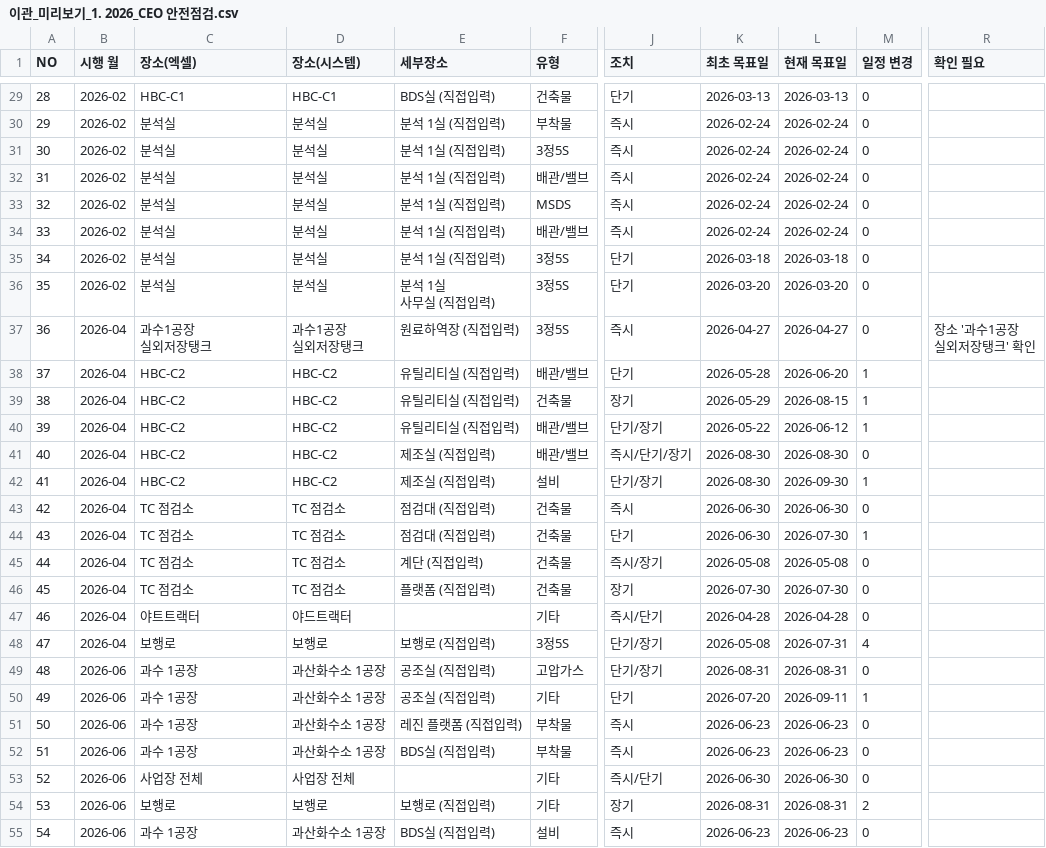
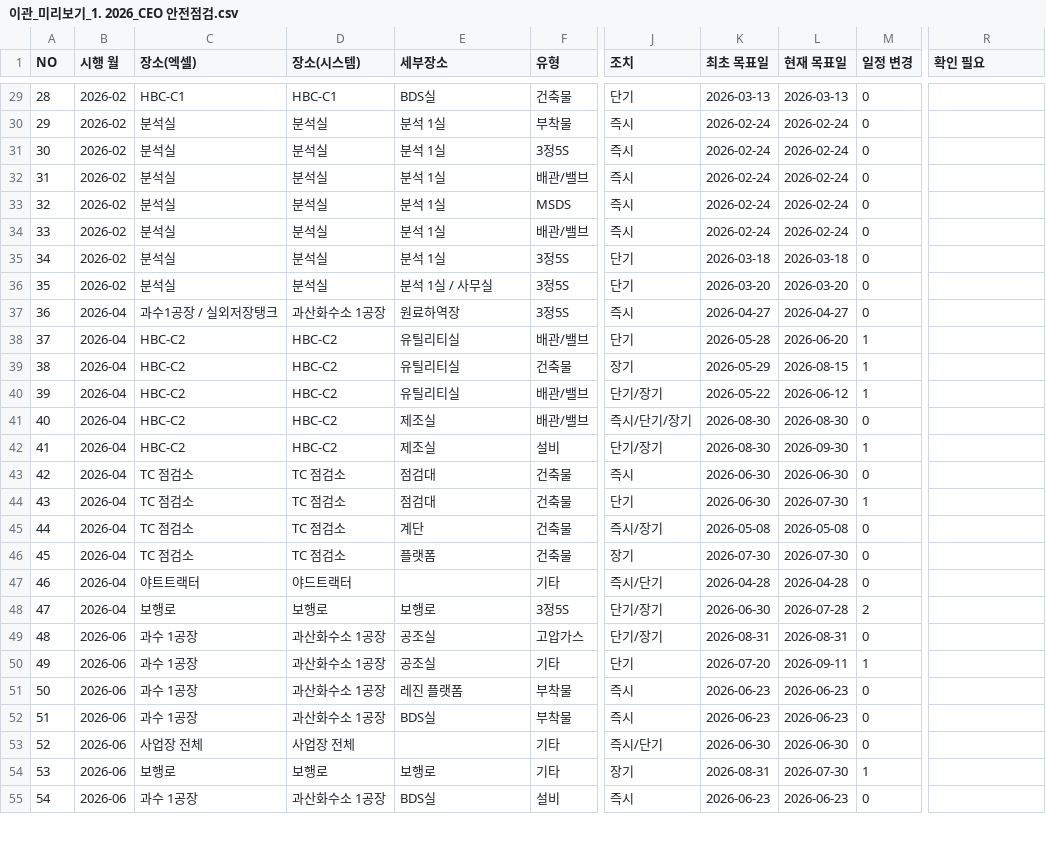
Before and after one commit to dnfka5118-netizen/EHSprogram, a CSV file: 이관_미리보기_1. 2026_CEO 안전점검.csv, drawn as a sheet; only a part is shown, gaps mark what is left out; ↵ is a line break in a cell; the diff covers the shown part only; the diff names each change by its address in the sheet, - before the commit and + after, or states it on an @@ line.

```diff
--- a/이관_미리보기_1. 2026_CEO 안전점검.csv
+++ b/이관_미리보기_1. 2026_CEO 안전점검.csv
-E29 (세부장소): BDS실 (직접입력)
+E29 (세부장소): BDS실
-E30:E35 (세부장소): 분석 1실 (직접입력)
+E30:E35 (세부장소): 분석 1실
-E36 (세부장소): 분석 1실 ↵ 사무실 (직접입력)
+E36 (세부장소): 분석 1실 / 사무실
-C37 (장소(엑셀)): 과수1공장 ↵ 실외저장탱크
+C37 (장소(엑셀)): 과수1공장 / 실외저장탱크
-D37 (장소(시스템)): 과수1공장 ↵ 실외저장탱크
+D37 (장소(시스템)): 과산화수소 1공장
-E37 (세부장소): 원료하역장 (직접입력)
+E37 (세부장소): 원료하역장
-R37 (확인 필요): 장소 '과수1공장 ↵ 실외저장탱크' 확인
+R37 (확인 필요): (empty)
-E38:E40 (세부장소): 유틸리티실 (직접입력)
+E38:E40 (세부장소): 유틸리티실
-E41:E42 (세부장소): 제조실 (직접입력)
+E41:E42 (세부장소): 제조실
-E43:E44 (세부장소): 점검대 (직접입력)
+E43:E44 (세부장소): 점검대
-E45 (세부장소): 계단 (직접입력)
+E45 (세부장소): 계단
-E46 (세부장소): 플랫폼 (직접입력)
+E46 (세부장소): 플랫폼
-E48 (세부장소): 보행로 (직접입력)
+E48 (세부장소): 보행로
-K48 (최초 목표일): 2026-05-08
+K48 (최초 목표일): 2026-06-30
-L48 (현재 목표일): 2026-07-31
+L48 (현재 목표일): 2026-07-28
-M48 (일정 변경): 4
+M48 (일정 변경): 2
-E49:E50 (세부장소): 공조실 (직접입력)
+E49:E50 (세부장소): 공조실
-E51 (세부장소): 레진 플랫폼 (직접입력)
+E51 (세부장소): 레진 플랫폼
-E52 (세부장소): BDS실 (직접입력)
+E52 (세부장소): BDS실
-E54 (세부장소): 보행로 (직접입력)
+E54 (세부장소): 보행로
-L54 (현재 목표일): 2026-08-31
+L54 (현재 목표일): 2026-07-30
-M54 (일정 변경): 2
+M54 (일정 변경): 1
-E55 (세부장소): BDS실 (직접입력)
+E55 (세부장소): BDS실
```
Also changed, not shown: 42 edited cells elsewhere in this file.
